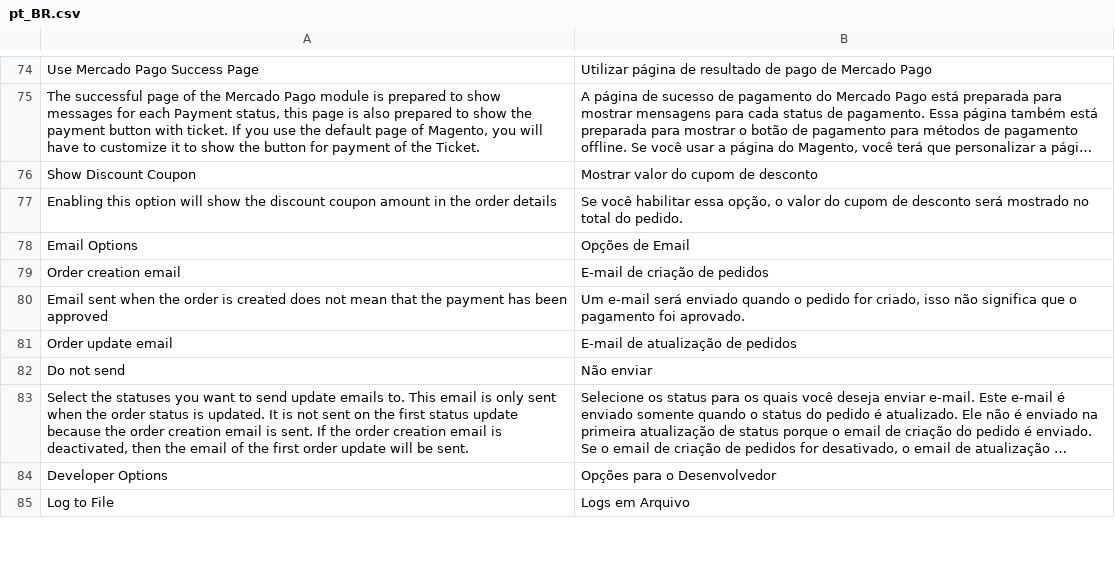
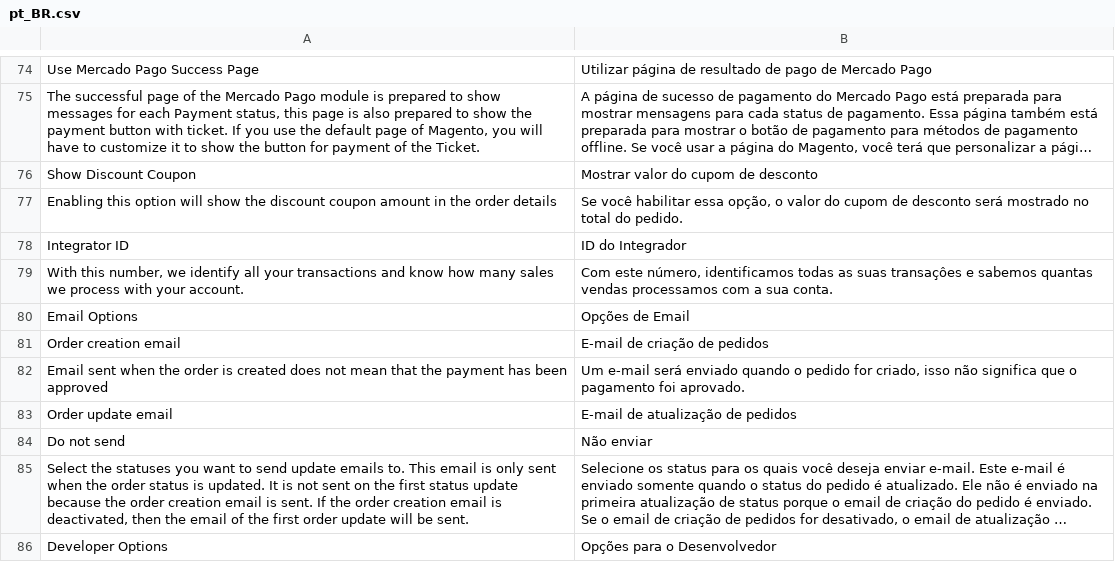
Before and after one commit to mercadopago/cart-magento2, a CSV file: src/MercadoPago/Core/i18n/pt_BR.csv, drawn as a sheet; only a part is shown, gaps mark what is left out; the shorter side is filled out with more unchanged rows; long unchanged cells end in …; the diff names each change by its address in the sheet, - before the commit and + after, or states it on an @@ line.

Commit message:
PPSM-147 | add translation for integrator_id

```diff
--- a/src/MercadoPago/Core/i18n/pt_BR.csv
+++ b/src/MercadoPago/Core/i18n/pt_BR.csv
+row 78: Integrator ID | ID do Integrador
+row 79: With this number, we identify all your transactions and know how many sales we process with your account. | Com este número, identificamos todas as suas transaçôes e sabemos quantas vendas processamos com a sua conta.
```
Also changed, not shown: src/MercadoPago/Core/i18n/es_AR.csv, src/MercadoPago/Core/i18n/es_CL.csv, 4 other files.
